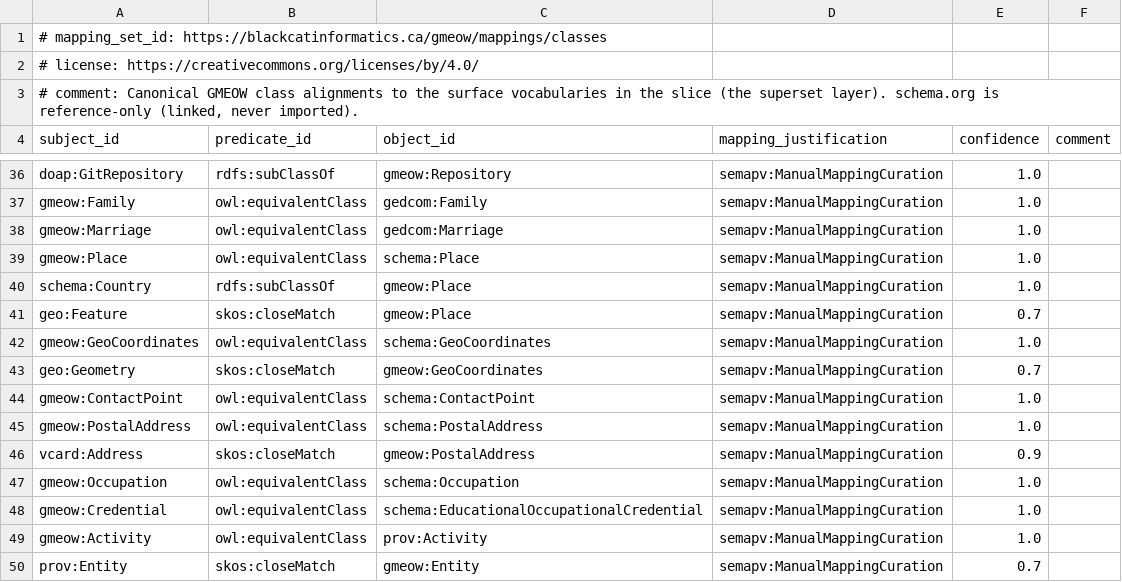
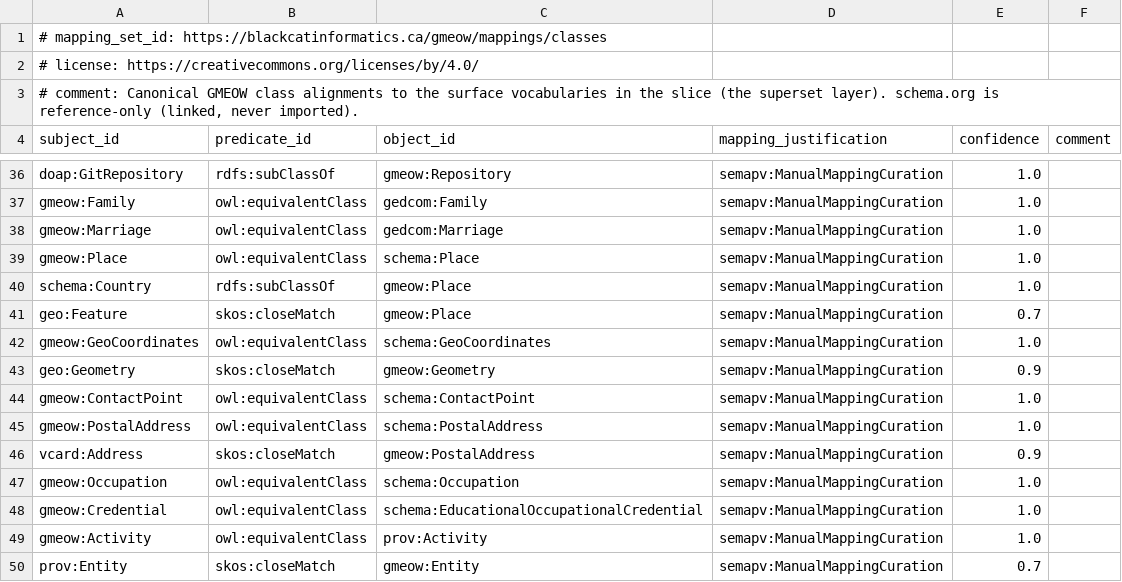
Before and after one commit to Blackcat-Informatics/gmeow-ontology, a TSV file: mappings/gmeow-classes.sssom.tsv, drawn as a sheet; only a part is shown, gaps mark what is left out.

Commit message:
fix(places): re-point geo:Geometry mapping + drop stray countryCode (PR #16 review)
- mappings/gmeow-classes.sssom.tsv: re-point the geo:Geometry closeMatch from
  gmeow:GeoCoordinates (point) to the new richer gmeow:Geometry (0.9). The old
  point mapping was misleading now that Geometry/asWKT exist. (Copilot)
- tests/fixtures/coverage/places.ttl: remove gmeow:countryCode from the ex:canada
  Place — countryCode has domain gmeow:PostalAddress, so applying it to a Place
  is a domain-inference bug; the PostalAddress already carries it. (CodeRabbit)
HermiT consistent; 130 tests pass.

```diff
--- a/mappings/gmeow-classes.sssom.tsv
+++ b/mappings/gmeow-classes.sssom.tsv
@@ -42,3 +42,3 @@ geo:Feature	skos:closeMatch	gmeow:Place	semapv:ManualMappingCuration	0.7
 gmeow:GeoCoordinates	owl:equivalentClass	schema:GeoCoordinates	semapv:ManualMappingCuration	1.0	
-geo:Geometry	skos:closeMatch	gmeow:GeoCoordinates	semapv:ManualMappingCuration	0.7	
+geo:Geometry	skos:closeMatch	gmeow:Geometry	semapv:ManualMappingCuration	0.9	
 gmeow:ContactPoint	owl:equivalentClass	schema:ContactPoint	semapv:ManualMappingCuration	1.0	
```
